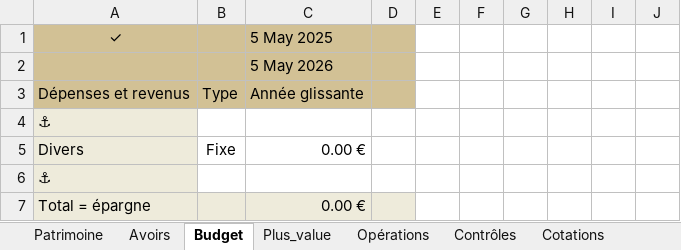
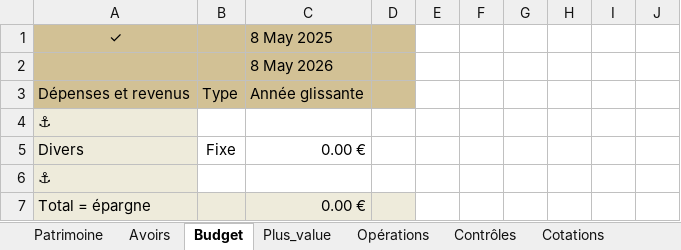
Before and after one commit to mlebas29/Compta, an Excel workbook: comptes_template.xlsm, sheet Budget, drawn as a sheet; only a part is shown; values as stored, in another font and other column widths than the file's, no borders; conditional formats not drawn; the diff names each change by its address in the sheet, - before the commit and + after, or states it on an @@ line.

```diff
--- a/comptes_template.xlsm (sheet Budget)
+++ b/comptes_template.xlsm (sheet Budget)
-C1: 5 May 2025
+C1: 8 May 2025
-C2: 5 May 2026
+C2: 8 May 2026
```
Also changed, not shown: sheet Contrôles, sheet Patrimoine, sheet Opérations, formulas that keep their value, comptes_exemple.xlsx, 6 other files.
